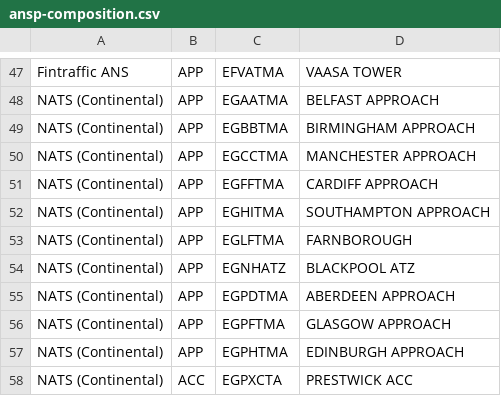
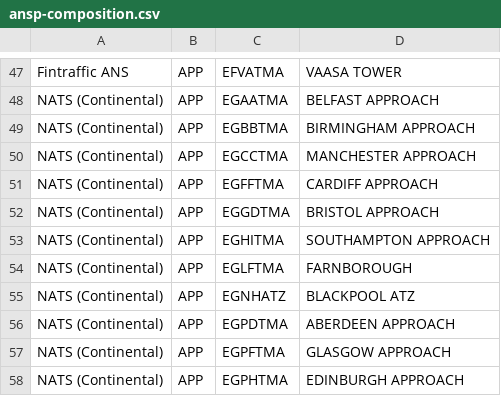
Before and after one commit to euctrl-pru/aiu-portal, a CSV file: data-config/ansp-composition.csv, drawn as a sheet; only a part is shown, gaps mark what is left out; the shorter side is filled out with more unchanged rows.

```diff
--- a/data-config/ansp-composition.csv
+++ b/data-config/ansp-composition.csv
@@ -51,2 +51,3 @@ NATS (Continental),APP,EGCCTMA,MANCHESTER APPROACH
 NATS (Continental),APP,EGFFTMA,CARDIFF APPROACH
+NATS (Continental),APP,EGGDTMA,BRISTOL APPROACH
 NATS (Continental),APP,EGHITMA,SOUTHAMPTON APPROACH
```
Also changed, not shown: content/graphic/en-route-atfm-delay-fab/monthly-ert-dly-fab-fir.csv, content/graphic/percent-movement-change/ert-flt-ansp.tsv, 27 other files.
